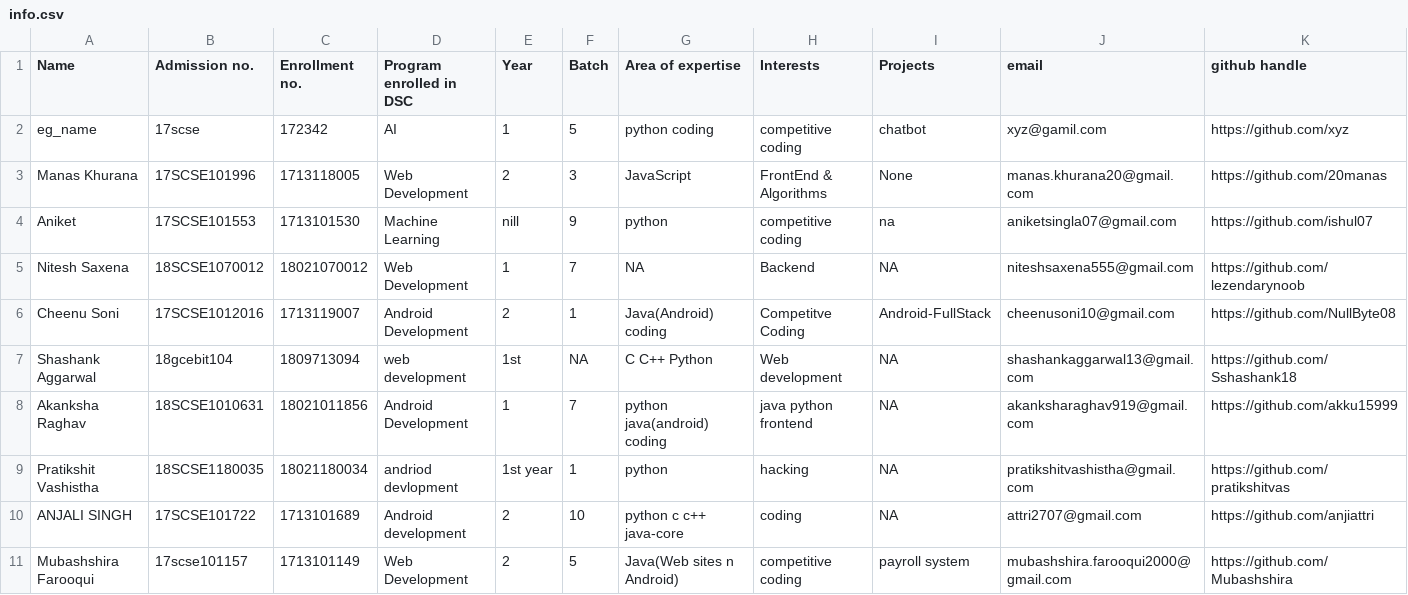
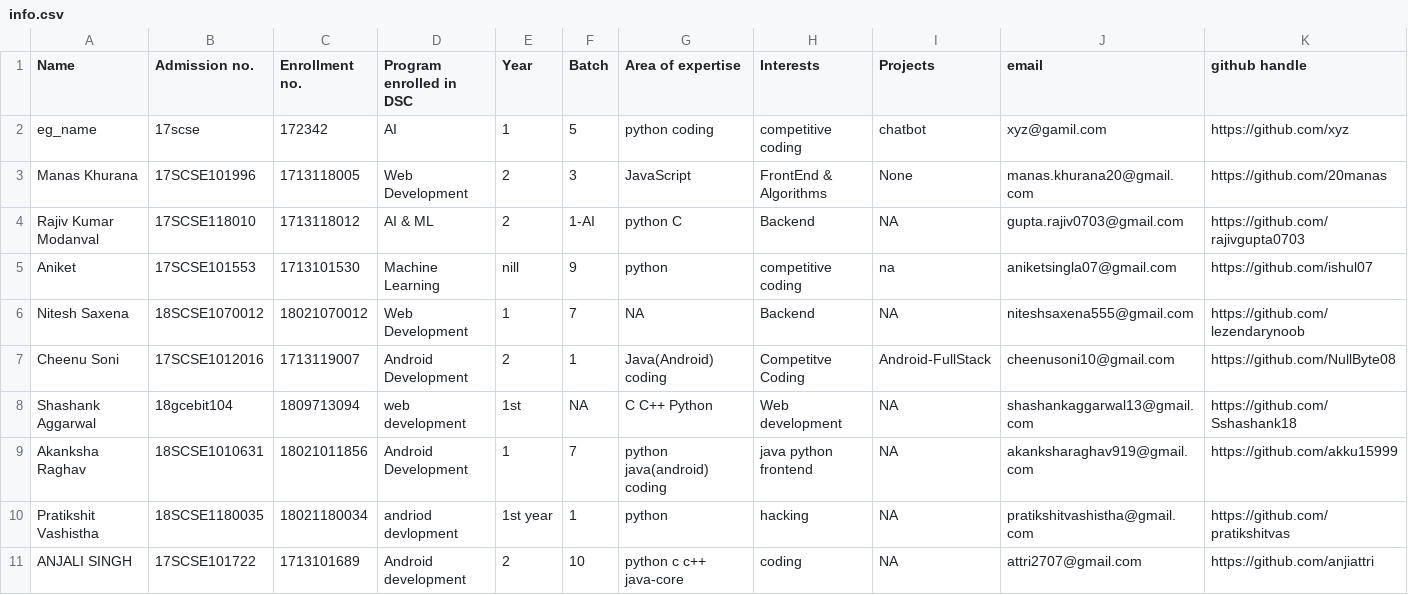
Before and after one commit to tanya3007/gitTest, a CSV file: info.csv, drawn as a sheet; only a part is shown; the shorter side is filled out with more unchanged rows; rows hold the shown columns only; the diff names each change by its address in the sheet, - before the commit and + after, or states it on an @@ line.

Commit message:
Add files via upload

```diff
--- a/info.csv
+++ b/info.csv
+row 4: Rajiv Kumar Modanval | 17SCSE118010 | 1713118012 | AI & ML | 2 | 1-AI | python C | Backend | NA | gupta.rajiv0703@gmail.com | https://github.com/rajivgupta0703
```
